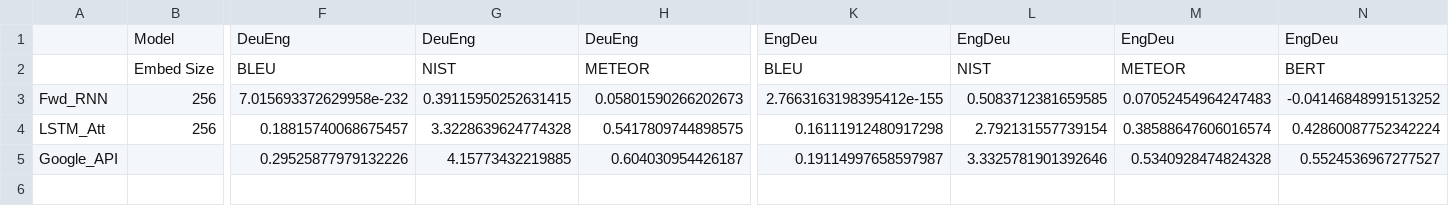
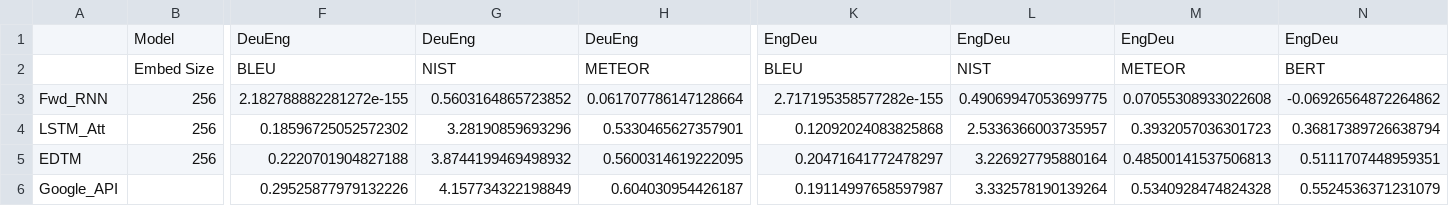
Before and after one commit to EH225/EngDeu_NMT, a CSV file: eval_tables/train_tiny_eval.csv, drawn as a sheet; only a part is shown, gaps mark what is left out; removed rows and columns are numbered as before the commit, all else as after; rows hold the shown columns only; the diff names each change by its address in the sheet, - before the commit and + after, or states it on an @@ line.

Commit message:
many small changes to enhance model_eval and useability

```diff
--- a/eval_tables/train_tiny_eval.csv
+++ b/eval_tables/train_tiny_eval.csv
-row 3: Fwd_RNN | 256 | 7.015693372629958e-232 | 0.39115950252631415 | 0.05801590266202673 | 2.7663163198395412e-155 | 0.5083712381659585 | 0.07052454964247483 | -0.04146848991513252
-row 4: LSTM_Att | 256 | 0.18815740068675457 | 3.3228639624774328 | 0.5417809744898575 | 0.16111912480917298 | 2.792131557739154 | 0.38588647606016574 | 0.42860087752342224
+row 3: Fwd_RNN | 256 | 2.182788882281272e-155 | 0.5603164865723852 | 0.061707786147128664 | 2.717195358577282e-155 | 0.49069947053699775 | 0.07055308933022608 | -0.06926564872264862
+row 4: LSTM_Att | 256 | 0.18596725052572302 | 3.28190859693296 | 0.5330465627357901 | 0.12092024083825868 | 2.5336366003735957 | 0.3932057036301723 | 0.36817389726638794
+row 5: EDTM | 256 | 0.2220701904827188 | 3.8744199469498932 | 0.5600314619222095 | 0.20471641772478297 | 3.226927795880164 | 0.48500141537506813 | 0.5111707448959351
-G6: 4.15773432219885
+G6: 4.157734322198849
-L6: 3.3325781901392646
+L6: 3.332578190139264
-N6: 0.5524536967277527
+N6: 0.5524536371231079
```
Also changed, not shown: 9 other files.
